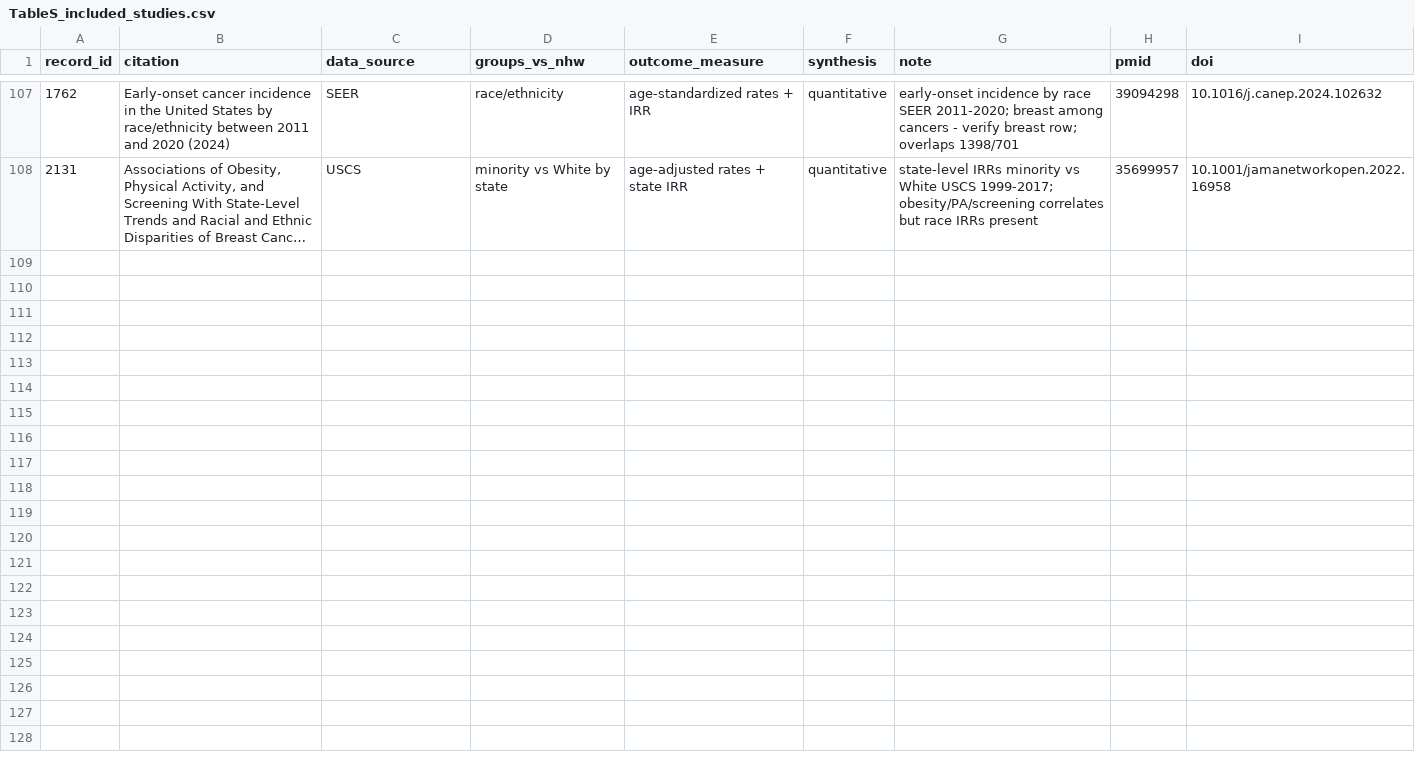
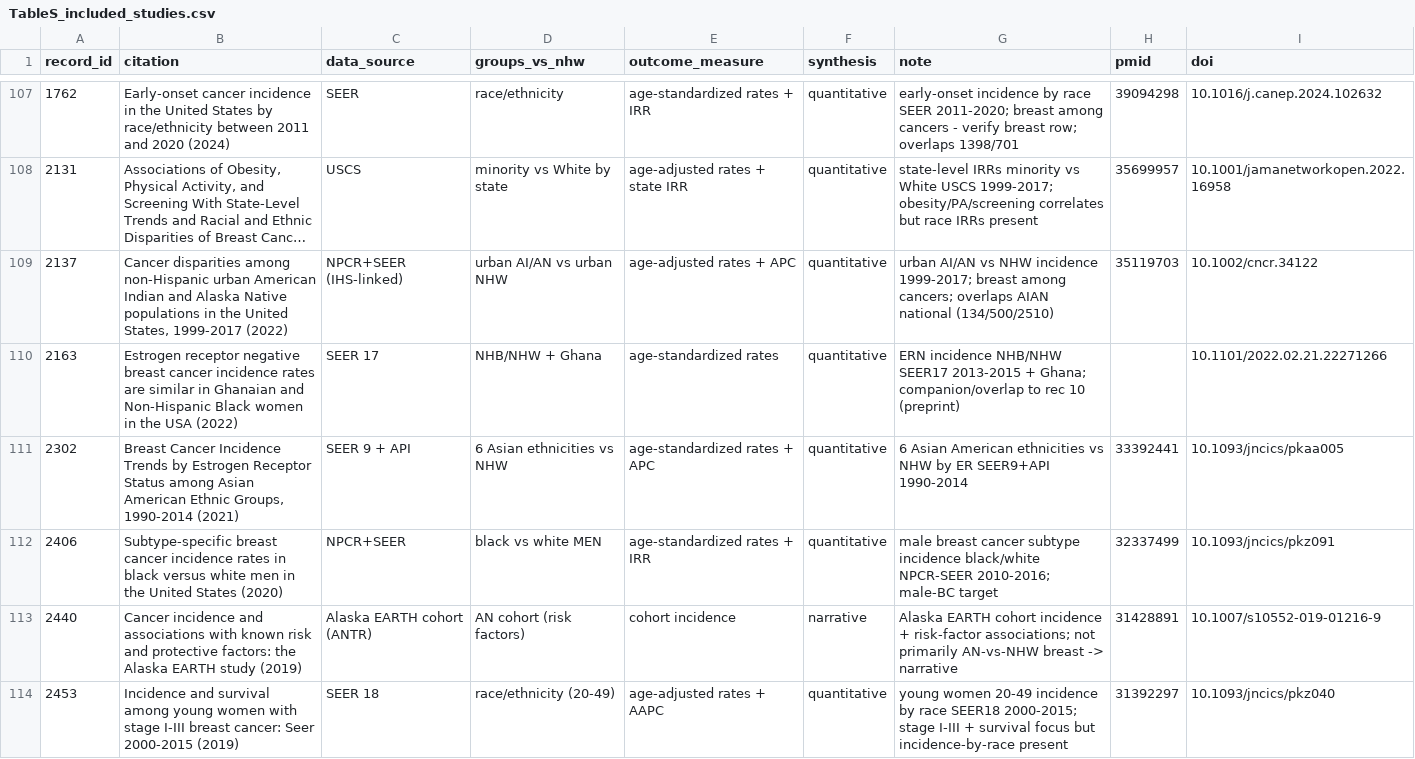
Before and after one commit to p16791918-lab/Meta, a CSV file: meta_agents/search_v2/TableS_included_studies.csv, drawn as a sheet; only a part is shown, gaps mark what is left out; long unchanged cells end in …; the diff covers the shown part only; the diff names each change by its address in the sheet, - before the commit and + after, or states it on an @@ line.

```diff
--- a/meta_agents/search_v2/TableS_included_studies.csv
+++ b/meta_agents/search_v2/TableS_included_studies.csv
+row 109: 2137 | Cancer disparities among non-Hispanic urban American Indian and Alaska Native populations in the United States, 1999-2017 (2022) | NPCR+SEER (IHS-linked) | urban AI/AN vs urban NHW | age-adjusted rates + APC | quantitative | urban AI/AN vs NHW incidence 1999-2017; breast among cancers; overlaps AIAN national (134/500/2510) | 35119703 | 10.1002/cncr.34122
+row 110: 2163 | Estrogen receptor negative breast cancer incidence rates are similar in Ghanaian and Non-Hispanic Black women in the USA (2022) | SEER 17 | NHB/NHW + Ghana | age-standardized rates | quantitative | ERN incidence NHB/NHW SEER17 2013-2015 + Ghana; companion/overlap to rec 10 (preprint) |  | 10.1101/2022.02.21.22271266
+row 111: 2302 | Breast Cancer Incidence Trends by Estrogen Receptor Status among Asian American Ethnic Groups, 1990-2014 (2021) | SEER 9 + API | 6 Asian ethnicities vs NHW | age-standardized rates + APC | quantitative | 6 Asian American ethnicities vs NHW by ER SEER9+API 1990-2014 | 33392441 | 10.1093/jncics/pkaa005
+row 112: 2406 | Subtype-specific breast cancer incidence rates in black versus white men in the United States (2020) | NPCR+SEER | black vs white MEN | age-standardized rates + IRR | quantitative | male breast cancer subtype incidence black/white NPCR-SEER 2010-2016; male-BC target | 32337499 | 10.1093/jncics/pkz091
+row 113: 2440 | Cancer incidence and associations with known risk and protective factors: the Alaska EARTH study (2019) | Alaska EARTH cohort (ANTR) | AN cohort (risk factors) | cohort incidence | narrative | Alaska EARTH cohort incidence + risk-factor associations; not primarily AN-vs-NHW breast -> narrative | 31428891 | 10.1007/s10552-019-01216-9
+row 114: 2453 | Incidence and survival among young women with stage I-III breast cancer: Seer 2000-2015 (2019) | SEER 18 | race/ethnicity (20-49) | age-adjusted rates + AAPC | quantitative | young women 20-49 incidence by race SEER18 2000-2015; stage I-III + survival focus but incidence-by-race present | 31392297 | 10.1093/jncics/pkz040
```
Also changed, not shown: 5 added rows elsewhere in this file, meta_agents/search_v2/TableSA_registry_overlap.csv, meta_agents/search_v2/TableS_excluded_fulltext.csv, 3 other files.
